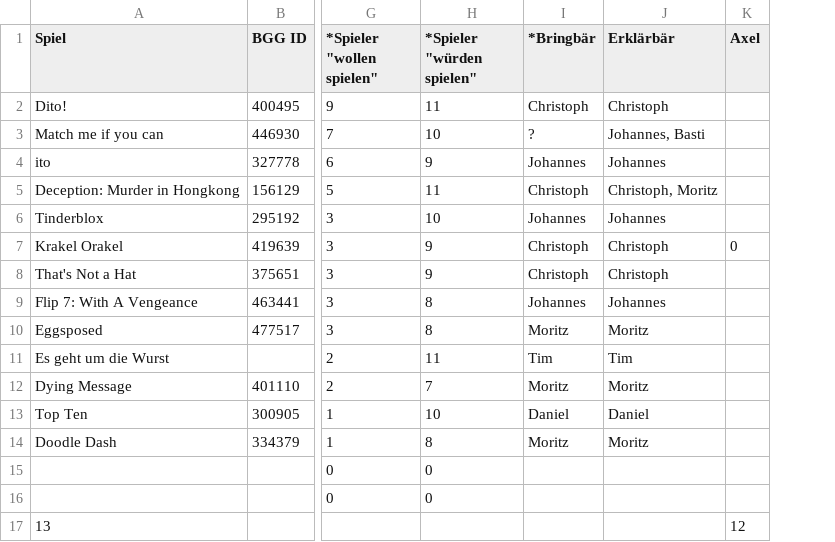
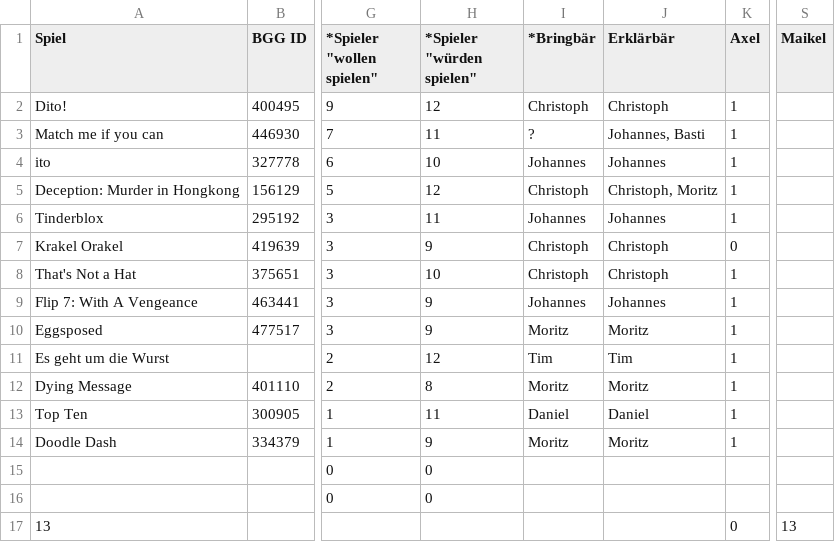
Before and after one commit to mfheimbach/board-game-tables, a CSV file: web/data/sheet-1214368593.csv, drawn as a sheet; only a part is shown, gaps mark what is left out; the diff names each change by its address in the sheet, - before the commit and + after, or states it on an @@ line.

```diff
--- a/web/data/sheet-1214368593.csv
+++ b/web/data/sheet-1214368593.csv
+column S (Maikel), row 17: 13
-H2 (*Spieler "würden spielen"): 11
+H2 (*Spieler "würden spielen"): 12
-K2:K6 (Axel): (empty)
+K2:K6 (Axel): 1
-H3 (*Spieler "würden spielen"): 10
+H3 (*Spieler "würden spielen"): 11
-H4 (*Spieler "würden spielen"): 9
+H4 (*Spieler "würden spielen"): 10
-H5 (*Spieler "würden spielen"): 11
+H5 (*Spieler "würden spielen"): 12
-H6 (*Spieler "würden spielen"): 10
+H6 (*Spieler "würden spielen"): 11
-H8 (*Spieler "würden spielen"): 9
+H8 (*Spieler "würden spielen"): 10
-K8:K14 (Axel): (empty)
+K8:K14 (Axel): 1
-H9:H10 (*Spieler "würden spielen"): 8
+H9:H10 (*Spieler "würden spielen"): 9
-H11 (*Spieler "würden spielen"): 11
+H11 (*Spieler "würden spielen"): 12
-H12 (*Spieler "würden spielen"): 7
+H12 (*Spieler "würden spielen"): 8
-H13 (*Spieler "würden spielen"): 10
+H13 (*Spieler "würden spielen"): 11
-H14 (*Spieler "würden spielen"): 8
+H14 (*Spieler "würden spielen"): 9
-K17 (Axel): 12
+K17 (Axel): 0
```
Also changed, not shown: web/data/sheet-0.csv, 3 other files.
